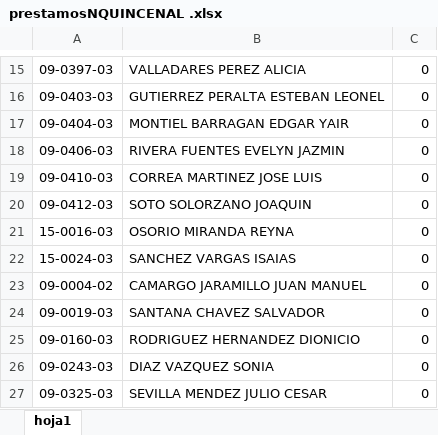
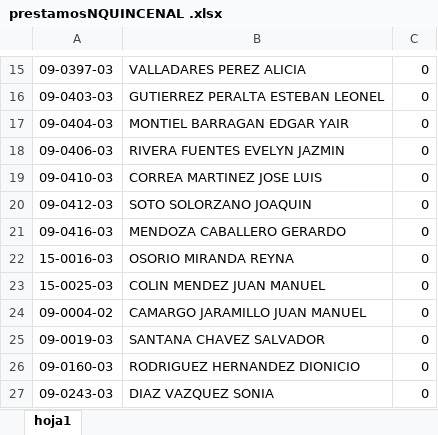
Before and after one commit to VencesDesarrolloGif/zonacgg, an Excel workbook: Vista/uploads/documentosContabilidad/prestamosNQUINCENAL .xlsx, sheet hoja1, drawn as a sheet; only a part is shown, gaps mark what is left out; the shorter side is filled out with more unchanged rows; values as stored, in another font and other column widths than the file's, no borders; addresses are those after the commit; the diff names each change by its address in the sheet, - before the commit and + after, or states it on an @@ line.

```diff
--- a/Vista/uploads/documentosContabilidad/prestamosNQUINCENAL .xlsx (sheet hoja1)
+++ b/Vista/uploads/documentosContabilidad/prestamosNQUINCENAL .xlsx (sheet hoja1)
+row 21: 09-0416-03 | MENDOZA CABALLERO GERARDO | 0
-A23: 15-0024-03
+A23: 15-0025-03
-B23: SANCHEZ VARGAS ISAIAS
+B23: COLIN MENDEZ JUAN MANUEL
```
Also changed, not shown: Vista/uploads/documentosContabilidad/AlimentosNQUINCENAL .xlsx, Vista/uploads/documentosContabilidad/infonavitNQUINCENAL .xlsx, 2 other files.
